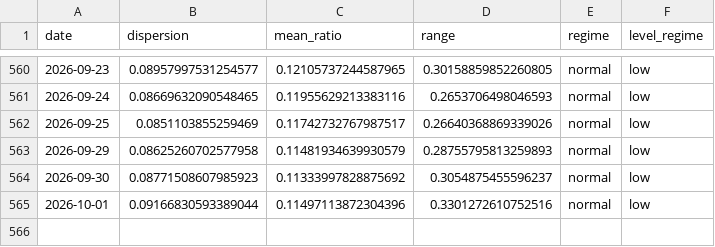
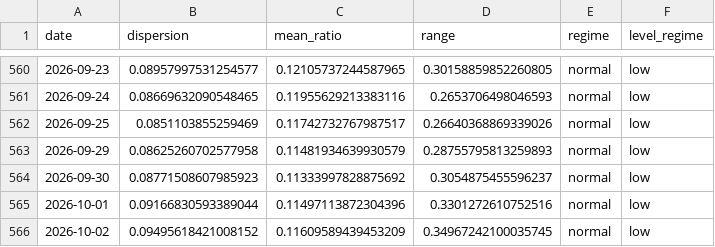
Before and after one commit to tradermonty/uptrend-dashboard, a CSV file: data/sector_dispersion.csv, drawn as a sheet; only a part is shown, gaps mark what is left out; the diff names each change by its address in the sheet, - before the commit and + after, or states it on an @@ line.

```diff
--- a/data/sector_dispersion.csv
+++ b/data/sector_dispersion.csv
+row 566: 2026-10-02 | 0.09495618421008152 | 0.11609589439453209 | 0.34967242100035745 | normal | low
```
Also changed, not shown: data/industry_summary.csv, data/sector_summary.csv, 2 other files.
